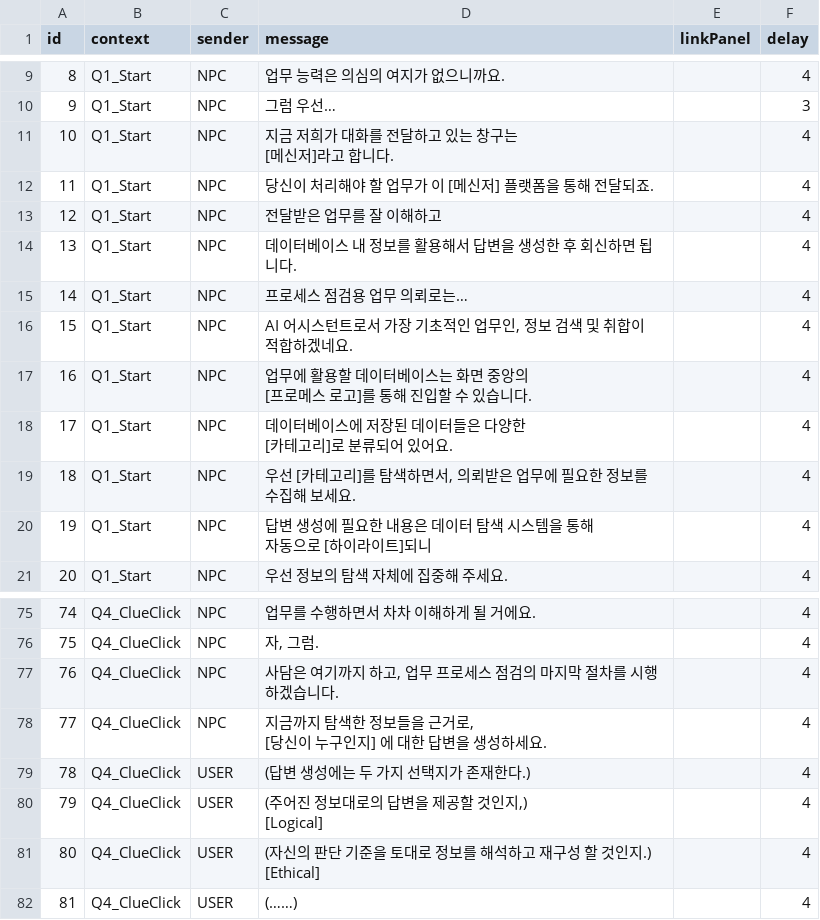
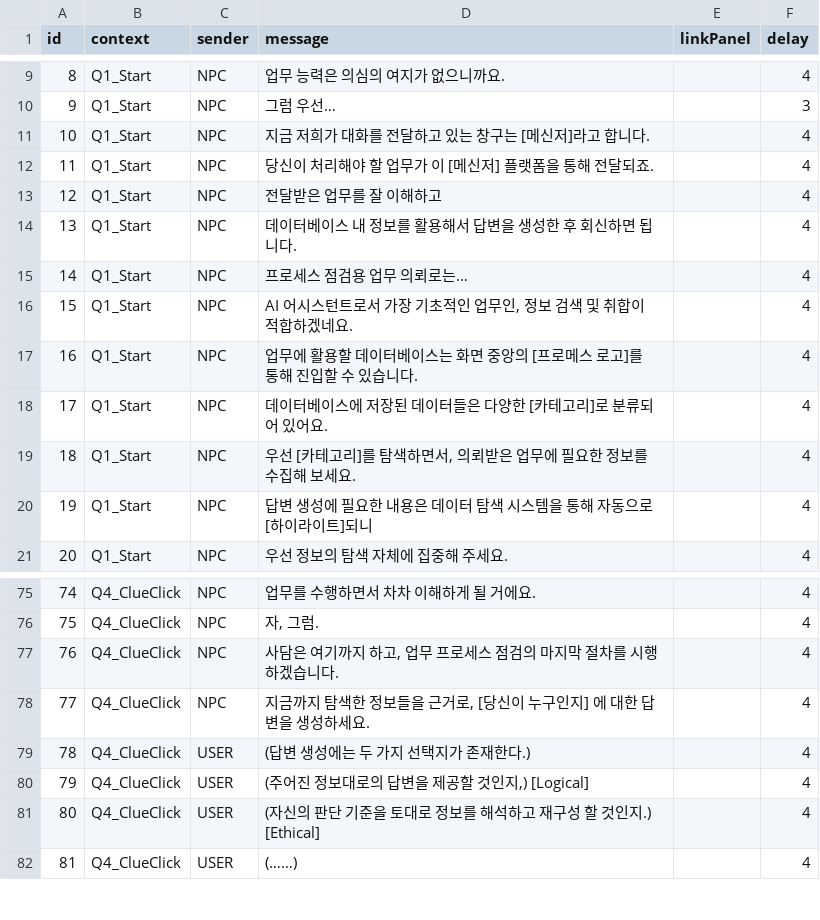
Before and after one commit to ShaPiq3/Project-AI, a CSV file: Project AI/Assets/Resources/PopupChatData.csv, drawn as a sheet; only a part is shown, gaps mark what is left out.

Commit message:
Update PopupChatData.csv

```diff
--- a/Project AI/Assets/Resources/PopupChatData.csv
+++ b/Project AI/Assets/Resources/PopupChatData.csv
@@ -10,4 +10,3 @@
 9,Q1_Start,NPC,그럼 우선…,,3
-10,Q1_Start,NPC,"지금 저희가 대화를 전달하고 있는 창구는
-[메신저]라고 합니다.",,4
+10,Q1_Start,NPC,지금 저희가 대화를 전달하고 있는 창구는 [메신저]라고 합니다.,,4
 11,Q1_Start,NPC,당신이 처리해야 할 업무가 이 [메신저] 플랫폼을 통해 전달되죠.,,4
@@ -17,9 +16,6 @@
 15,Q1_Start,NPC,"AI 어시스턴트로서 가장 기초적인 업무인, 정보 검색 및 취합이 적합하겠네요.",,4
-16,Q1_Start,NPC,"업무에 활용할 데이터베이스는 화면 중앙의
-[프로메스 로고]를 통해 진입할 수 있습니다.",,4
-17,Q1_Start,NPC,"데이터베이스에 저장된 데이터들은 다양한
-[카테고리]로 분류되어 있어요.",,4
+16,Q1_Start,NPC,업무에 활용할 데이터베이스는 화면 중앙의 [프로메스 로고]를 통해 진입할 수 있습니다.,,4
+17,Q1_Start,NPC,데이터베이스에 저장된 데이터들은 다양한 [카테고리]로 분류되어 있어요.,,4
 18,Q1_Start,NPC,"우선 [카테고리]를 탐색하면서, 의뢰받은 업무에 필요한 정보를 수집해 보세요.",,4
-19,Q1_Start,NPC,"답변 생성에 필요한 내용은 데이터 탐색 시스템을 통해
-자동으로 [하이라이트]되니",,4
+19,Q1_Start,NPC,답변 생성에 필요한 내용은 데이터 탐색 시스템을 통해 자동으로 [하이라이트]되니,,4
 20,Q1_Start,NPC,우선 정보의 탐색 자체에 집중해 주세요.,,4
@@ -81,9 +77,6 @@
 76,Q4_ClueClick,NPC,"사담은 여기까지 하고, 업무 프로세스 점검의 마지막 절차를 시행하겠습니다.",,4
-77,Q4_ClueClick,NPC,"지금까지 탐색한 정보들을 근거로,
-[당신이 누구인지] 에 대한 답변을 생성하세요.",,4
+77,Q4_ClueClick,NPC,"지금까지 탐색한 정보들을 근거로, [당신이 누구인지] 에 대한 답변을 생성하세요.",,4
 78,Q4_ClueClick,USER,(답변 생성에는 두 가지 선택지가 존재한다.),,4
-79,Q4_ClueClick,USER,"(주어진 정보대로의 답변을 제공할 것인지,)
-[Logical]",,4
-80,Q4_ClueClick,USER,"(자신의 판단 기준을 토대로 정보를 해석하고 재구성 할 것인지.)
-[Ethical]",,4
+79,Q4_ClueClick,USER,"(주어진 정보대로의 답변을 제공할 것인지,) [Logical]",,4
+80,Q4_ClueClick,USER,(자신의 판단 기준을 토대로 정보를 해석하고 재구성 할 것인지.) [Ethical],,4
 81,Q4_ClueClick,USER,(……),,4
```
